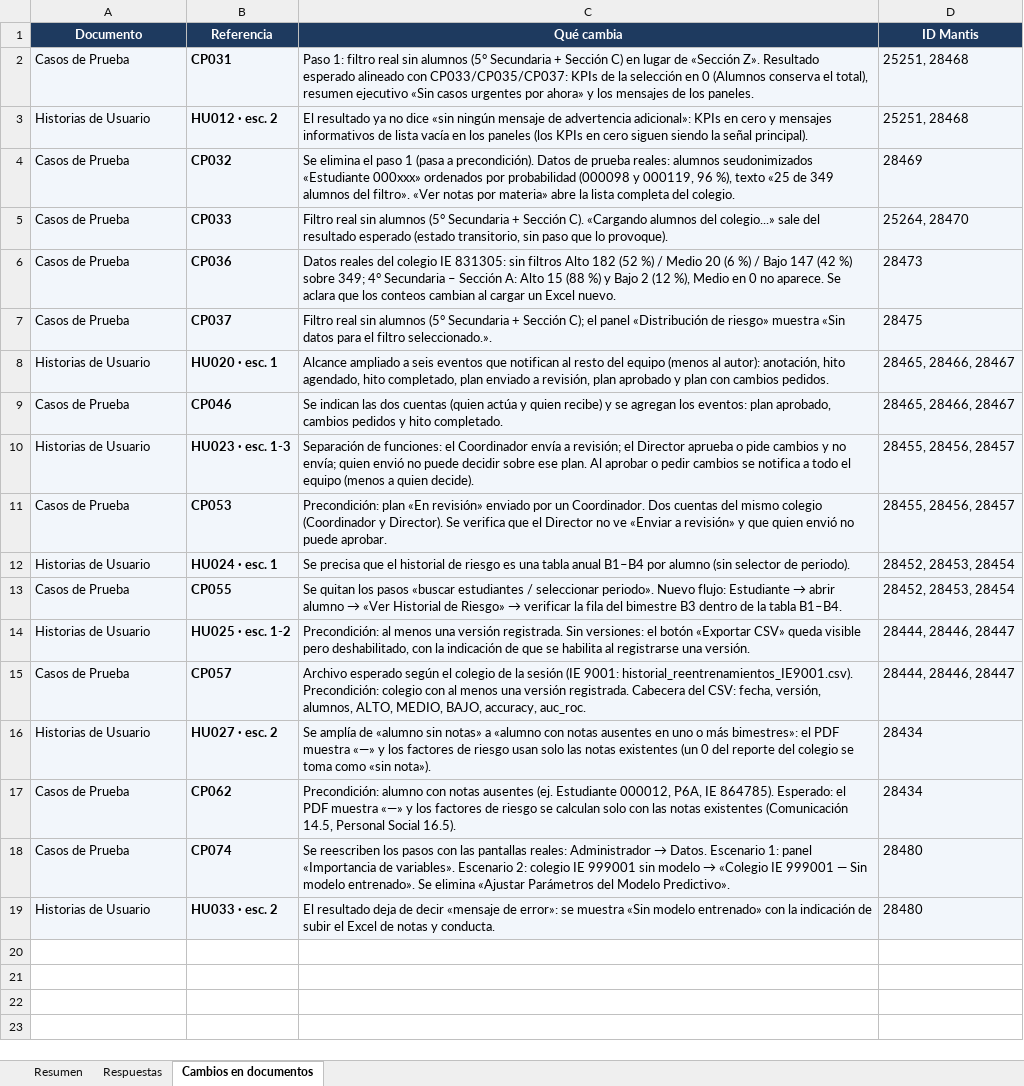
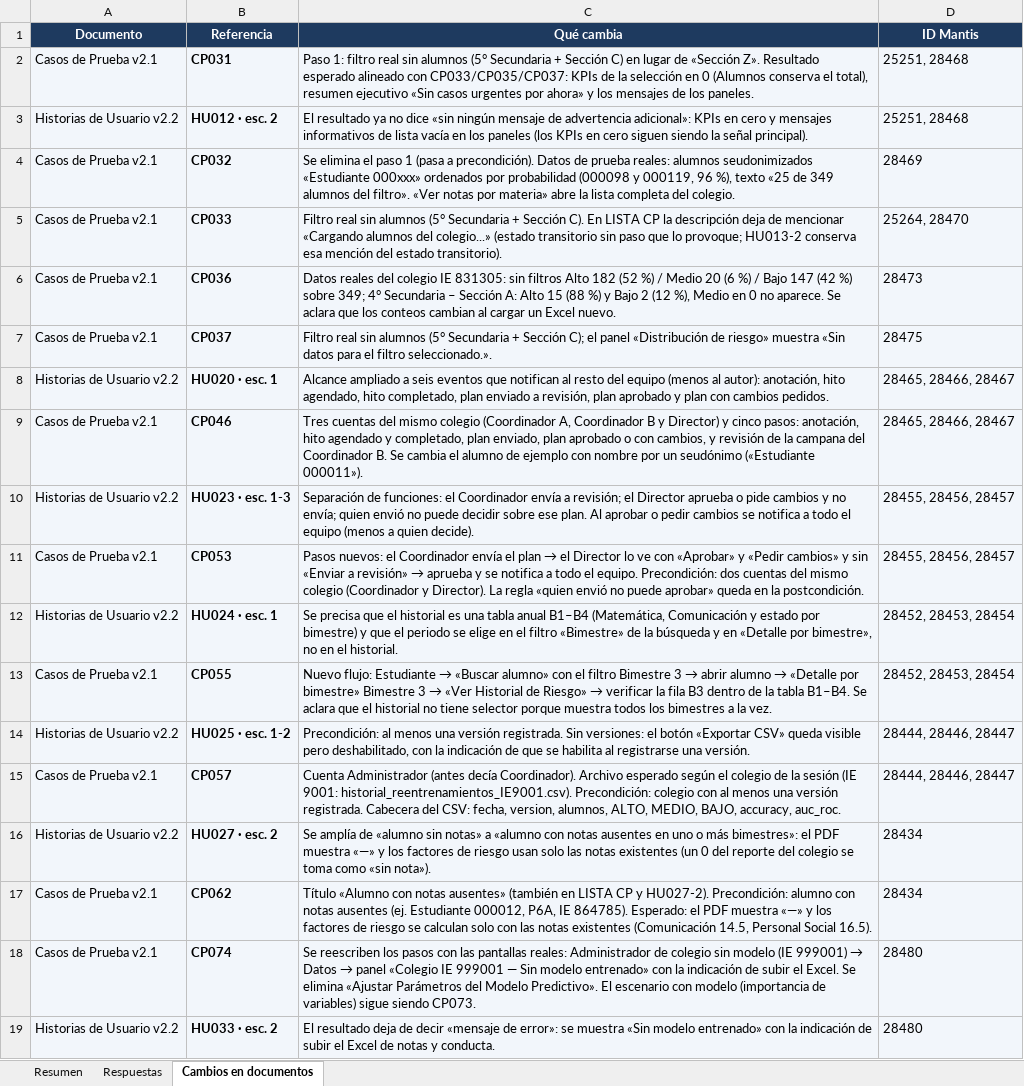
Before and after one commit to Falilv0402/Tesis-Gabriel-Dylan, an Excel workbook: docs/excel/P20261012_Respuestas_Incidencias_MantisBT_2026-11-04.xlsx, sheet Cambios en documentos, drawn as a sheet; values as stored, in another font and other column widths than the file's, no borders; the diff names each change by its address in the sheet, - before the commit and + after, or states it on an @@ line.

```diff
--- a/docs/excel/P20261012_Respuestas_Incidencias_MantisBT_2026-11-04.xlsx (sheet Cambios en documentos)
+++ b/docs/excel/P20261012_Respuestas_Incidencias_MantisBT_2026-11-04.xlsx (sheet Cambios en documentos)
-A2 (Documento): Casos de Prueba
+A2 (Documento): Casos de Prueba v2.1
-A3 (Documento): Historias de Usuario
+A3 (Documento): Historias de Usuario v2.2
-A4:A7 (Documento): Casos de Prueba
+A4:A7 (Documento): Casos de Prueba v2.1
-C5 (Qué cambia): …Sección C). «Cargando alumnos del colegio...» sale del resultado esperado (estado transitorio, sin paso que lo provoque).
+C5 (Qué cambia): …Sección C). En LISTA CP la descripción deja de mencionar «Cargando alumnos del colegio...» (estado transitorio sin paso que lo provoque; HU013-2 conserva esa mención del estado transitorio).
-A8 (Documento): Historias de Usuario
+A8 (Documento): Historias de Usuario v2.2
-A9 (Documento): Casos de Prueba
+A9 (Documento): Casos de Prueba v2.1
-C9 (Qué cambia): Se indican las dos cuentas (quien actúa y quien recibe) y se agregan los eventos: plan aprobado, cambios pedidos y hito completado.
+C9 (Qué cambia): Tres cuentas del mismo colegio (Coordinador A, Coordinador B y Director) y cinco pasos: anotación, hito agendado y completado, plan enviado, plan aprobado o con cambios, y revisión de la campana del Coordinador B. Se cambia el alumno de ejemplo con nombre por un seudónimo («Estudiante 000011»).
-A10 (Documento): Historias de Usuario
+A10 (Documento): Historias de Usuario v2.2
-A11 (Documento): Casos de Prueba
+A11 (Documento): Casos de Prueba v2.1
@@ C11 (Qué cambia): Precondición: plan «En revisión» enviado por un Coordinador. Dos cuentas del mismo colegio (Coordinador y Director). Se verifica que el Director no ve «Enviar a revisión» y que quien envió no puede aprobar. → Pasos nuevos: el Coordinador envía el plan → el Director lo ve con «Aprobar» y «Pedir cambios» y sin «Enviar a revisión» → aprueba y se notifica a todo el equipo. Precondición: dos cuentas del mismo colegio (Coordinador y Director). La regla «quien envió no puede aprobar» queda en la postcondición. @@
-A12 (Documento): Historias de Usuario
+A12 (Documento): Historias de Usuario v2.2
-C12 (Qué cambia): …el historial de riesgo es una tabla anual B1–B4 por alumno (sin selector de periodo).
+C12 (Qué cambia): …el historial es una tabla anual B1–B4 (Matemática, Comunicación y estado por bimestre) y que el periodo se elige en el filtro «Bimestre» de la búsqueda y en «Detalle por bimestre», no en el historial.
-A13 (Documento): Casos de Prueba
+A13 (Documento): Casos de Prueba v2.1
@@ C13 (Qué cambia): Se quitan los pasos «buscar estudiantes / seleccionar periodo». Nuevo flujo: Estudiante → abrir alumno → «Ver Historial de Riesgo» → verificar la fila del bimestre B3 dentro de la tabla B1–B4. → Nuevo flujo: Estudiante → «Buscar alumno» con el filtro Bimestre 3 → abrir alumno → «Detalle por bimestre» Bimestre 3 → «Ver Historial de Riesgo» → verificar la fila B3 dentro de la tabla B1–B4. Se aclara que el historial no tiene selector porque muestra todos los bimestres a la vez. @@
-A14 (Documento): Historias de Usuario
+A14 (Documento): Historias de Usuario v2.2
-A15 (Documento): Casos de Prueba
+A15 (Documento): Casos de Prueba v2.1
-C15 (Qué cambia): Archivo esperado según el colegio de la sesión (IE 9001: historial_reentrenamientos_IE9001.csv). Precondición: colegio con al menos una versión registrada. Cabecera del CSV: fecha, versión, alumnos, ALTO,…
+C15 (Qué cambia): Cuenta Administrador (antes decía Coordinador). Archivo esperado según el colegio de la sesión (IE 9001: historial_reentrenamientos_IE9001.csv). Precondición: colegio con al menos una versión registrada. Cabecera del CSV: fecha, version, alumnos, ALTO,…
-A16 (Documento): Historias de Usuario
+A16 (Documento): Historias de Usuario v2.2
-A17:A18 (Documento): Casos de Prueba
+A17:A18 (Documento): Casos de Prueba v2.1
-C17 (Qué cambia): Precondición: alumno…
+C17 (Qué cambia): Título «Alumno con notas ausentes» (también en LISTA CP y HU027-2). Precondición: alumno…
@@ C18 (Qué cambia): …reales: Administrador → Datos. Escenario 1: panel «Importancia de variables». Escenario 2: colegio IE 999001 sin modelo → «Colegio IE 999001 — Sin modelo entrenado». Se elimina «Ajustar Parámetros del Modelo Predictivo». → …reales: Administrador de colegio sin modelo (IE 999001) → Datos → panel «Colegio IE 999001 — Sin modelo entrenado» con la indicación de subir el Excel. Se elimina «Ajustar Parámetros del Modelo Predictivo». El escenario con modelo (importancia de variables) sigue siendo CP073. @@
-A19 (Documento): Historias de Usuario
+A19 (Documento): Historias de Usuario v2.2
```
Also changed, not shown: sheet Respuestas, 3 other files.
